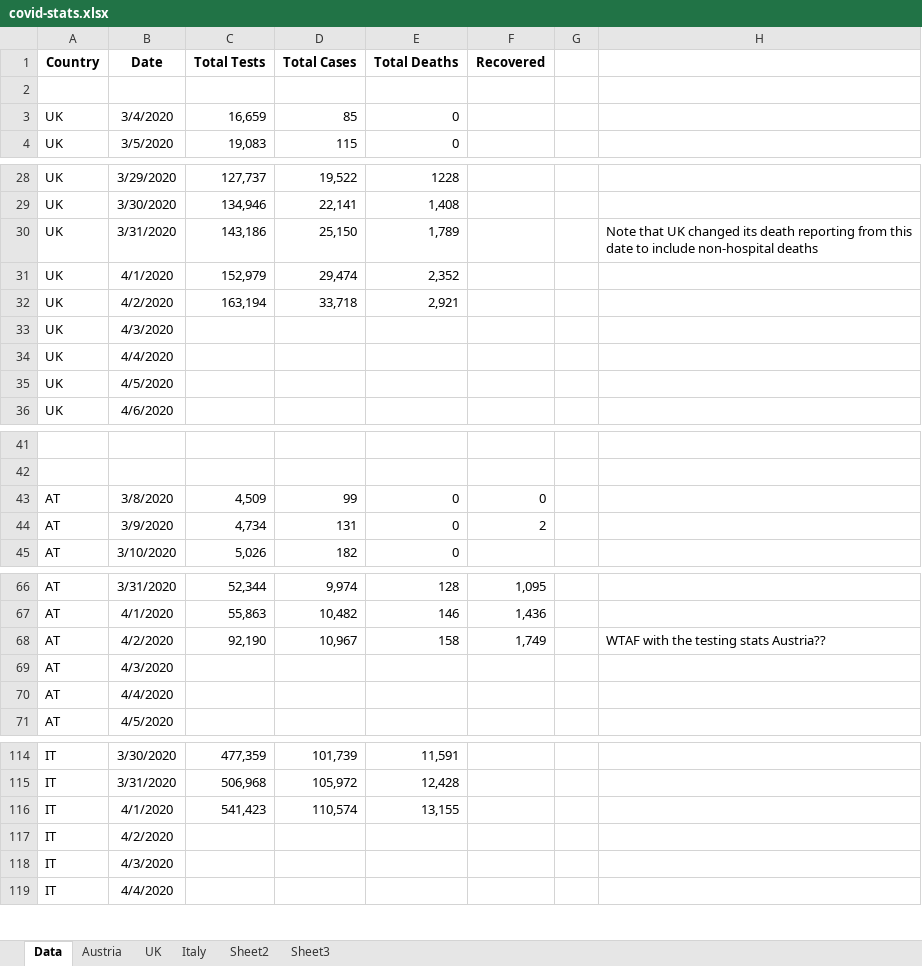
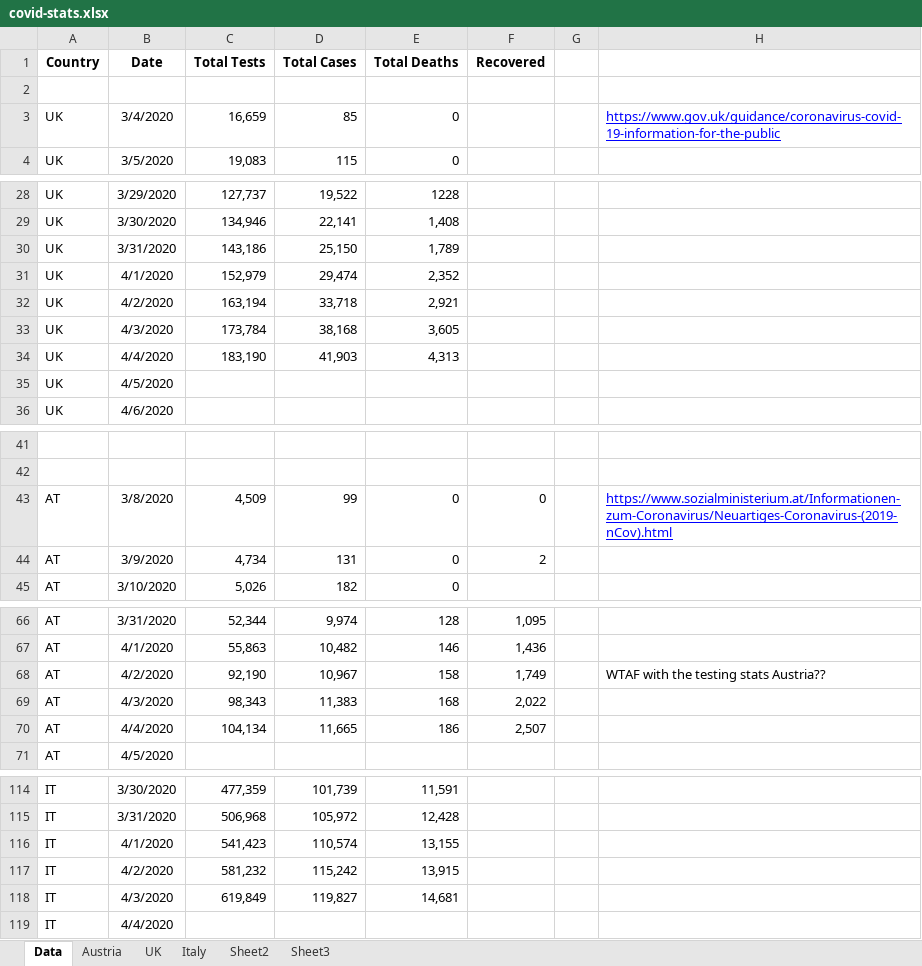
Before and after one commit to revisionist/covid-19, an Excel workbook: data/covid-stats.xlsx, sheet Data, drawn as a sheet; only a part is shown, gaps mark what is left out; values as stored, in another font and other column widths than the file's, no borders; removed rows and columns are numbered as before the commit, all else as after; the diff covers the shown part only; the diff names each change by its address in the sheet, - before the commit and + after, or states it on an @@ line.

Commit message:
Data update

```diff
--- a/data/covid-stats.xlsx (sheet Data)
+++ b/data/covid-stats.xlsx (sheet Data)
-H3: (empty)
+H3: https://www.gov.uk/guidance/coronavirus-covid-19-information-for-the-public
-H30: Note that UK changed its death reporting from this date to include non-hospital deaths
+H30: (empty)
-row 33: UK | 4/3/2020
-row 34: UK | 4/4/2020
+row 33: UK | 4/3/2020 | 173,784 | 38,168 | 3,605
+row 34: UK | 4/4/2020 | 183,190 | 41,903 | 4,313
-H43: (empty)
+H43: https://www.sozialministerium.at/Informationen-zum-Coronavirus/Neuartiges-Coronavirus-(2019-nCov).html
-row 69: AT | 4/3/2020
-row 70: AT | 4/4/2020
+row 69: AT | 4/3/2020 | 98,343 | 11,383 | 168 | 2,022
+row 70: AT | 4/4/2020 | 104,134 | 11,665 | 186 | 2,507
-row 117: IT | 4/2/2020
-row 118: IT | 4/3/2020
+row 117: IT | 4/2/2020 | 581,232 | 115,242 | 13,915
+row 118: IT | 4/3/2020 | 619,849 | 119,827 | 14,681
```
Also changed, not shown: 1 edited cell elsewhere in this sheet, sheet Austria, sheet UK, sheet Italy, charts or pictures.
